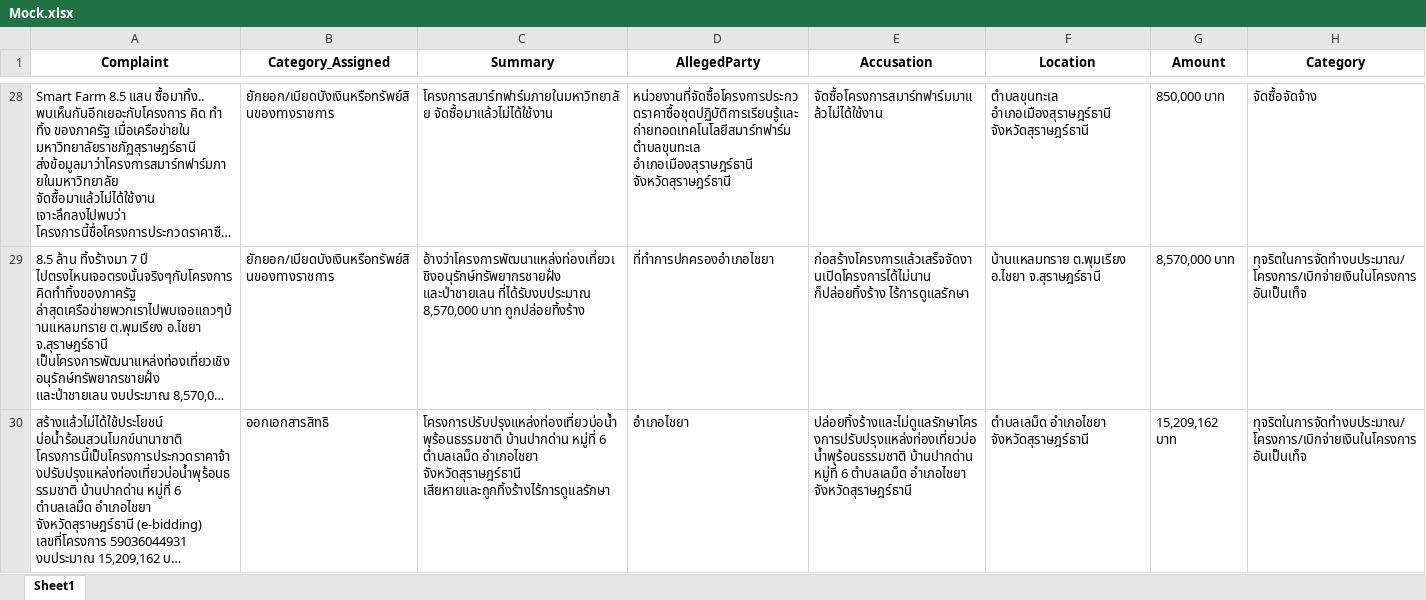
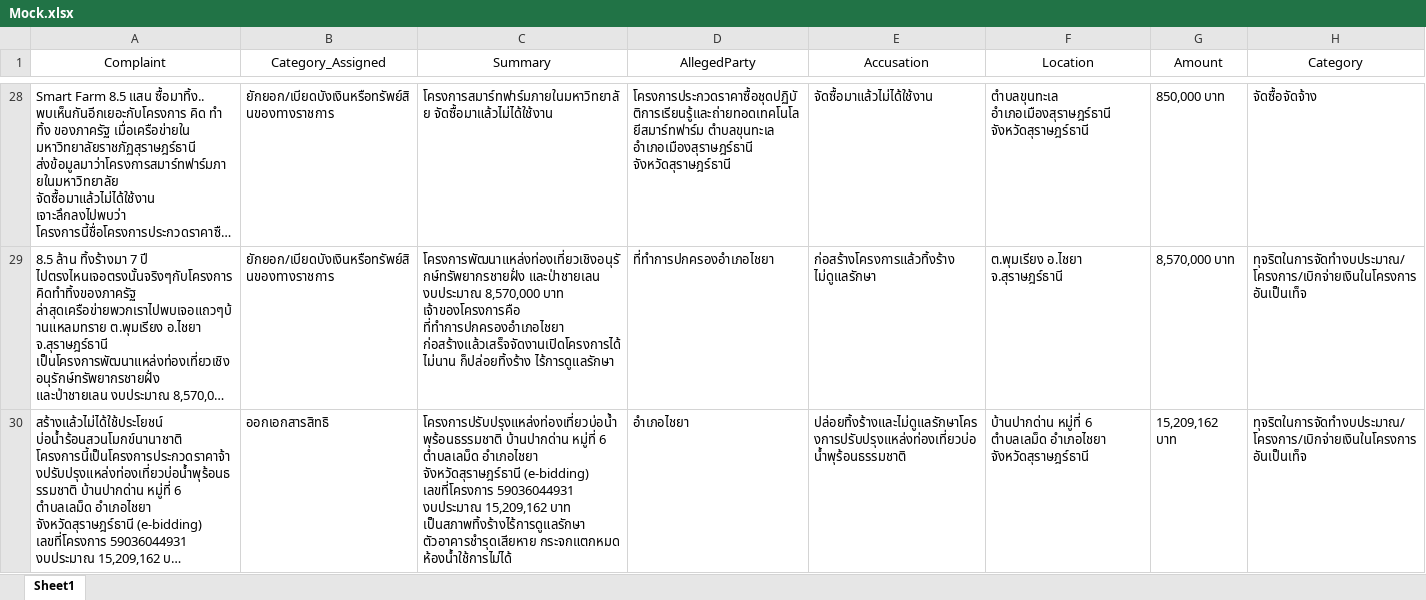
Before and after one commit to suppakitjom/VAP-LLM-Compliant-Handler, an Excel workbook: Mock.xlsx, sheet Sheet1, drawn as a sheet; only a part is shown, gaps mark what is left out; long unchanged cells end in …; values as stored, in another font and other column widths than the file's, no borders; the diff covers the shown part only; the diff names each change by its address in the sheet, - before the commit and + after, or states it on an @@ line.

```diff
--- a/Mock.xlsx (sheet Sheet1)
+++ b/Mock.xlsx (sheet Sheet1)
-A1:H1 bold: on
+A1:H1 bold: off
-D28 (AllegedParty): หน่วยงานที่จัดซื้อโครงการประกวดราคาซื้อชุดปฏิบัติการเรียนรู้และถ่ายทอดเทคโนโลยีสมาร์ทฟาร์ม ตำบลขุนทะเล อำเภอเมืองสุราษฎร์ธานี…
+D28 (AllegedParty): โครงการประกวดราคาซื้อชุดปฏิบัติการเรียนรู้และถ่ายทอดเทคโนโลยีสมาร์ทฟาร์ม ตำบลขุนทะเล อำเภอเมืองสุราษฎร์ธานี…
-E28 (Accusation): จัดซื้อโครงการสมาร์ทฟาร์มมาแล้วไม่ได้ใช้งาน
+E28 (Accusation): จัดซื้อมาแล้วไม่ได้ใช้งาน
-C29 (Summary): อ้างว่าโครงการพัฒนาแหล่งท่องเที่ยวเชิงอนุรักษ์ทรัพยากรชายฝั่ง และป่าชายเลน ที่ได้รับงบประมาณ 8,570,000 บาท ถูกปล่อยทิ้งร้าง
+C29 (Summary): โครงการพัฒนาแหล่งท่องเที่ยวเชิงอนุรักษ์ทรัพยากรชายฝั่ง และป่าชายเลน งบประมาณ 8,570,000 บาท เจ้าของโครงการคือ ที่ทำการปกครองอำเภอไชยา ก่อสร้างแล้วเสร็จจัดงานเปิดโครงการได้ไม่นาน ก็ปล่อยทิ้งร้าง ไร้การดูแลรักษา
-E29 (Accusation): ก่อสร้างโครงการแล้วเสร็จจัดงานเปิดโครงการได้ไม่นาน ก็ปล่อยทิ้งร้าง ไร้การดูแลรักษา
+E29 (Accusation): ก่อสร้างโครงการแล้วทิ้งร้าง ไม่ดูแลรักษา
-F29 (Location): บ้านแหลมทราย ต.พุมเรียง อ.ไชยา จ.สุราษฎร์ธานี
+F29 (Location): ต.พุมเรียง อ.ไชยา จ.สุราษฎร์ธานี
-C30 (Summary): …อำเภอไชยา จังหวัดสุราษฎร์ธานี เสียหายและถูกทิ้งร้างไร้การดูแลรักษา
+C30 (Summary): …อำเภอไชยา จังหวัดสุราษฎร์ธานี (e-bidding) เลขที่โครงการ 59036044931 งบประมาณ 15,209,162 บาท เป็นสภาพทิ้งร้างไร้การดูแลรักษา ตัวอาคารชำรุดเสียหาย กระจกแตกหมด ห้องน้ำใช้การไม่ได้
-E30 (Accusation): ปล่อยทิ้งร้างและไม่ดูแลรักษาโครงการปรับปรุงแหล่งท่องเที่ยวบ่อน้ำพุร้อนธรรมชาติ บ้านปากด่าน หมู่ที่ 6 ตำบลเลม็ด อำเภอไชยา จังหวัดสุราษฎร์ธานี
+E30 (Accusation): ปล่อยทิ้งร้างและไม่ดูแลรักษาโครงการปรับปรุงแหล่งท่องเที่ยวบ่อน้ำพุร้อนธรรมชาติ
-F30 (Location): ตำบลเลม็ด อำเภอไชยา…
+F30 (Location): บ้านปากด่าน หมู่ที่ 6 ตำบลเลม็ด อำเภอไชยา…
```
Also changed, not shown: 104 edited cells elsewhere in this sheet, 5 other files.
